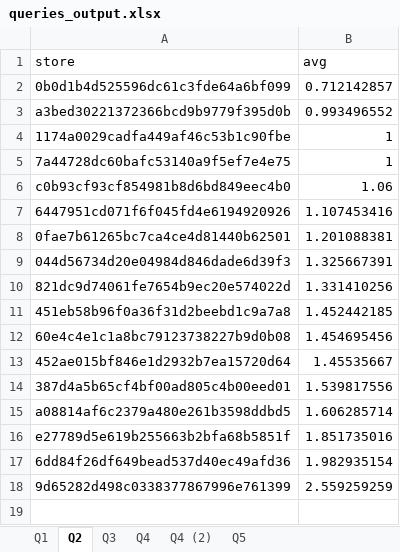
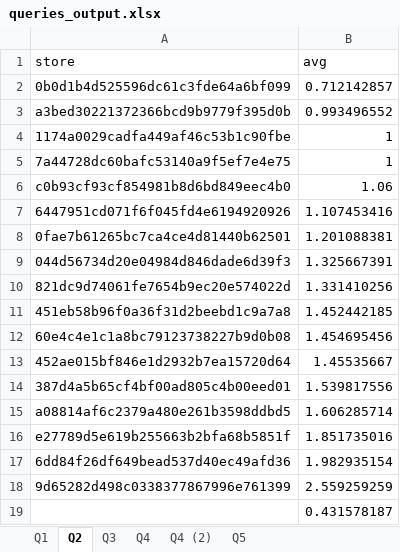
Before and after one commit to nmatus89/cornershop, an Excel workbook: queries_output.xlsx, sheet Q2, drawn as a sheet; values as stored, in another font and other column widths than the file's, no borders; the diff names each change by its address in the sheet, - before the commit and + after, or states it on an @@ line.

```diff
--- a/queries_output.xlsx (sheet Q2)
+++ b/queries_output.xlsx (sheet Q2)
+row 19:  | 0.431578187
```
Also changed, not shown: sheet Q4, 4 other files.
